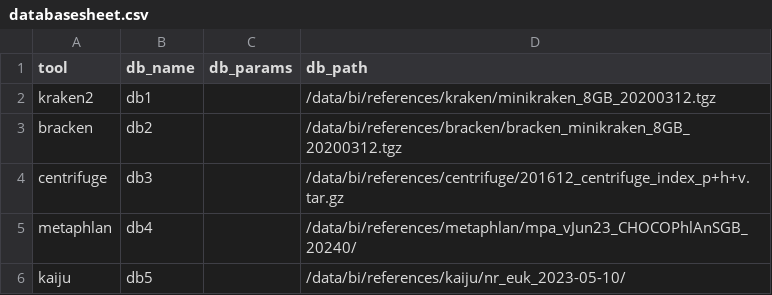
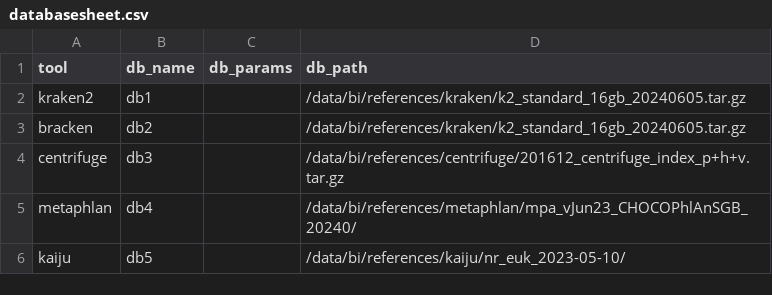
Before and after one commit to BU-ISCIII/buisciii-tools, a CSV file: bu_isciii/templates/characterization/DOC/databasesheet.csv, drawn as a sheet.

Commit message:
uppdate execution time and database paths

```diff
--- a/bu_isciii/templates/characterization/DOC/databasesheet.csv
+++ b/bu_isciii/templates/characterization/DOC/databasesheet.csv
@@ -1,4 +1,4 @@
 tool,db_name,db_params,db_path
-kraken2,db1,,/data/bi/references/kraken/minikraken_8GB_20200312.tgz
-bracken,db2,,/data/bi/references/bracken/bracken_minikraken_8GB_20200312.tgz
+kraken2,db1,,/data/bi/references/kraken/k2_standard_16gb_20240605.tar.gz
+bracken,db2,,/data/bi/references/kraken/k2_standard_16gb_20240605.tar.gz
 centrifuge,db3,,/data/bi/references/centrifuge/201612_centrifuge_index_p+h+v.tar.gz
```
Also changed, not shown: 1 other file.
